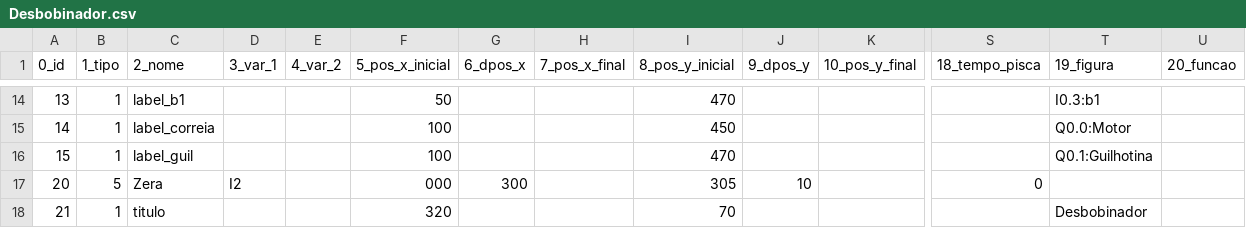
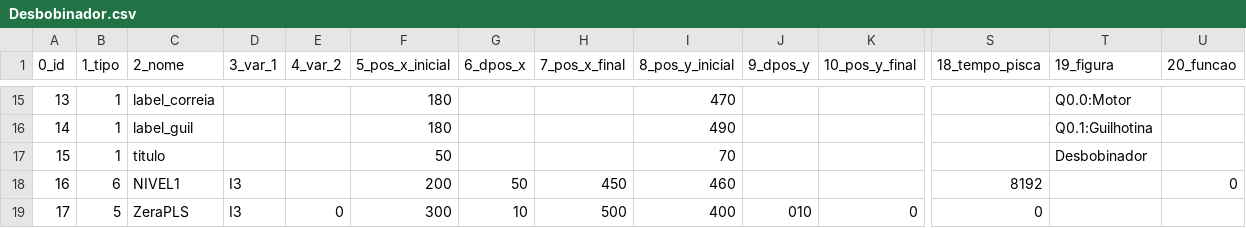
Before and after one commit to giovanisouza11/scriwebplus, a CSV file: scriweb/simulacao/Desbobinador/Desbobinador.csv, drawn as a sheet; only a part is shown, gaps mark what is left out; removed rows and columns are numbered as before the commit, all else as after; rows hold the shown columns only; the diff covers the shown part only; the diff names each change by its address in the sheet, - before the commit and + after, or states it on an @@ line.

```diff
--- a/scriweb/simulacao/Desbobinador/Desbobinador.csv
+++ b/scriweb/simulacao/Desbobinador/Desbobinador.csv
-C15 (2_nome): label_b1
+C15 (2_nome): label_correia
-F15 (5_pos_x_inicial): 50
+F15 (5_pos_x_inicial): 180
-T15 (19_figura): I0.3:b1
+T15 (19_figura): Q0.0:Motor
-C16 (2_nome): label_correia
+C16 (2_nome): label_guil
-F16 (5_pos_x_inicial): 100
+F16 (5_pos_x_inicial): 180
-I16 (8_pos_y_inicial): 450
+I16 (8_pos_y_inicial): 490
-T16 (19_figura): Q0.0:Motor
+T16 (19_figura): Q0.1:Guilhotina
-row 16: 15 | 1 | label_guil |  |  | 100 |  |  | 470 |  |  |  | Q0.1:Guilhotina
-row 17: 20 | 5 | Zera | I2 |  | 000 | 300 |  | 305 | 10 |  | 0
-A17 (0_id): 21
+A17 (0_id): 15
-F17 (5_pos_x_inicial): 320
+F17 (5_pos_x_inicial): 50
+row 18: 16 | 6 | NIVEL1 | I3 |  | 200 | 50 | 450 | 460 |  |  | 8192 |  | 0
+row 19: 17 | 5 | ZeraPLS | I3 | 0 | 300 | 10 | 500 | 400 | 010 | 0 | 0
```
Also changed, not shown: 1 added row and 53 edited cells elsewhere in this file.
